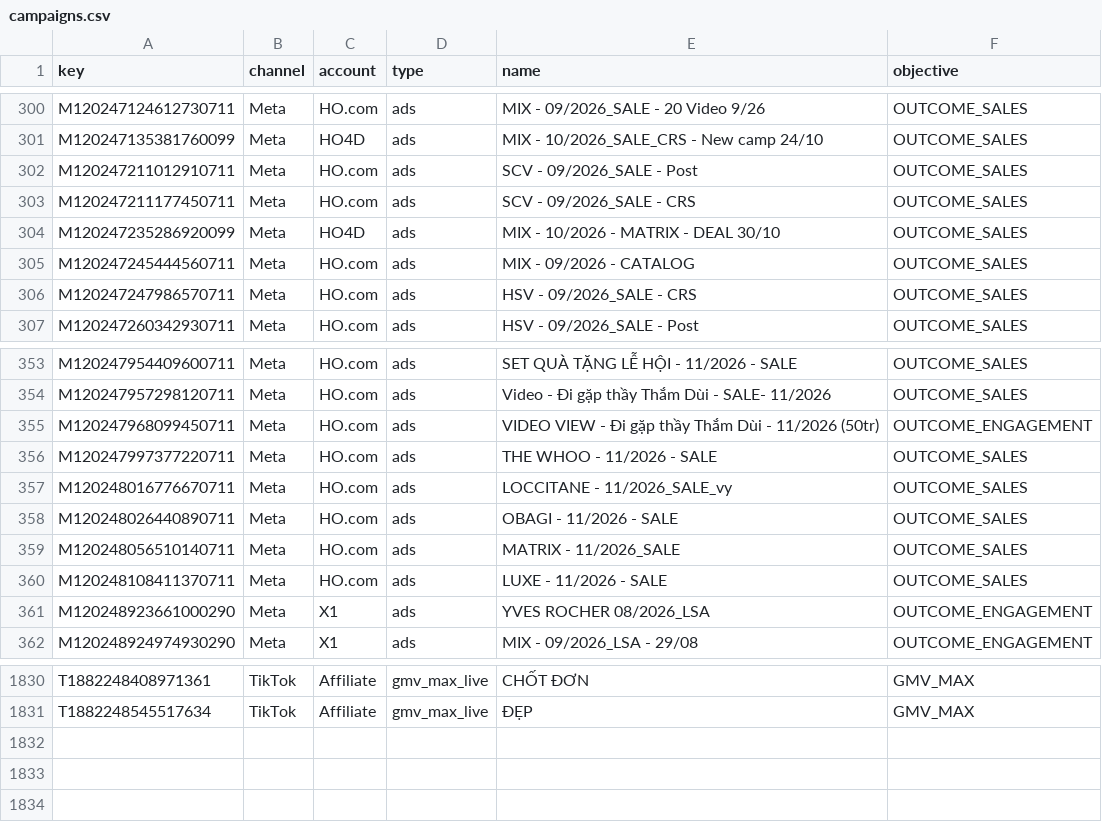
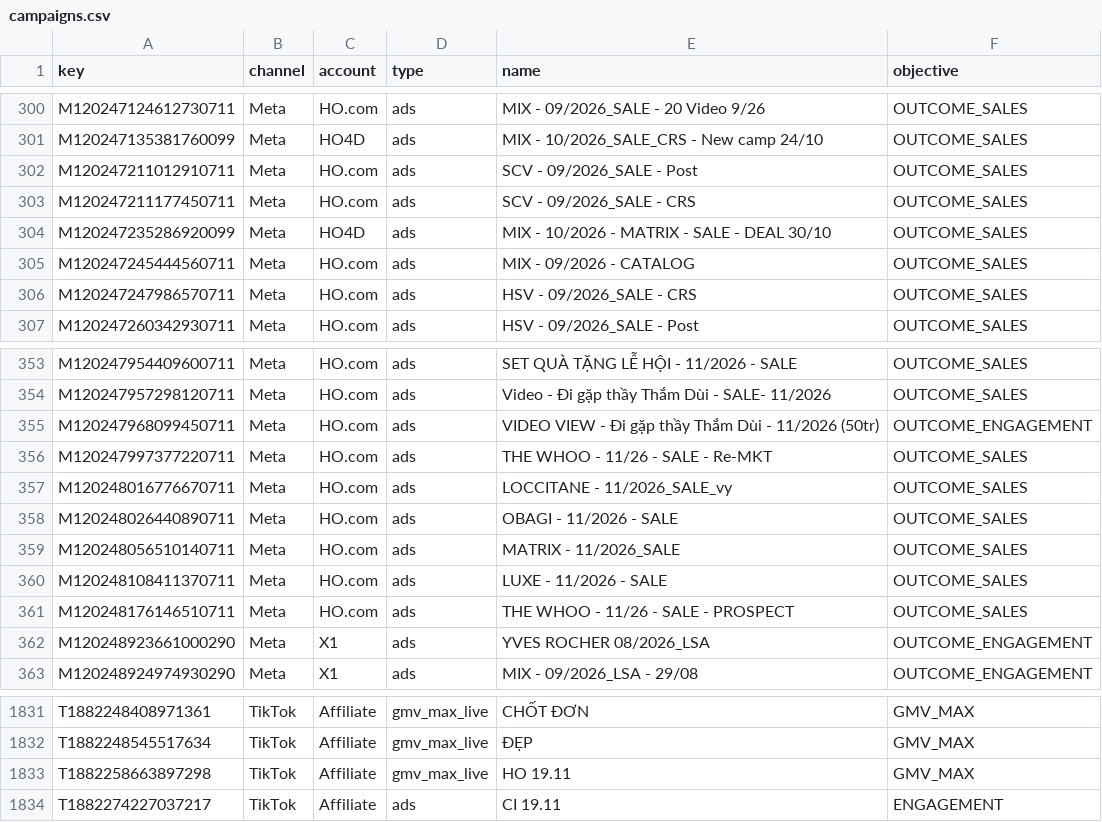
Before and after one commit to vynguyen-HO/ezs-dashboard, a CSV file: media/data/campaigns.csv, drawn as a sheet; only a part is shown, gaps mark what is left out.

```diff
--- a/media/data/campaigns.csv
+++ b/media/data/campaigns.csv
@@ -303,3 +303,3 @@ M120247211012910711,Meta,HO.com,ads,SCV - 09/2026_SALE - Post,OUTCOME_SALES
 M120247211177450711,Meta,HO.com,ads,SCV - 09/2026_SALE - CRS,OUTCOME_SALES
-M120247235286920099,Meta,HO4D,ads,MIX - 10/2026 - MATRIX - DEAL 30/10,OUTCOME_SALES
+M120247235286920099,Meta,HO4D,ads,MIX - 10/2026 - MATRIX - SALE - DEAL 30/10,OUTCOME_SALES
 M120247245444560711,Meta,HO.com,ads,MIX  - 09/2026 - CATALOG,OUTCOME_SALES
@@ -355,3 +355,3 @@ M120247957298120711,Meta,HO.com,ads,Video - Đi gặp thầy Thắm Dùi - SALE-
 M120247968099450711,Meta,HO.com,ads,VIDEO VIEW - Đi gặp thầy Thắm Dùi - 11/2026 (50tr),OUTCOME_ENGAGEMENT
-M120247997377220711,Meta,HO.com,ads,THE WHOO - 11/2026 - SALE,OUTCOME_SALES
+M120247997377220711,Meta,HO.com,ads,THE WHOO - 11/26 - SALE - Re-MKT,OUTCOME_SALES
 M120248016776670711,Meta,HO.com,ads,LOCCITANE - 11/2026_SALE_vy,OUTCOME_SALES
@@ -360,2 +360,3 @@ M120248056510140711,Meta,HO.com,ads,MATRIX - 11/2026_SALE,OUTCOME_SALES
 M120248108411370711,Meta,HO.com,ads,LUXE - 11/2026 - SALE,OUTCOME_SALES
+M120248176146510711,Meta,HO.com,ads,THE WHOO - 11/26 - SALE - PROSPECT,OUTCOME_SALES
 M120248923661000290,Meta,X1,ads,YVES ROCHER 08/2026_LSA,OUTCOME_ENGAGEMENT
@@ -1831 +1832,3 @@ T1882248408971361,TikTok,Affiliate,gmv_max_live,CHỐT ĐƠN,GMV_MAX
 T1882248545517634,TikTok,Affiliate,gmv_max_live,ĐẸP,GMV_MAX
+T1882258663897298,TikTok,Affiliate,gmv_max_live,HO 19.11,GMV_MAX
+T1882274227037217,TikTok,Affiliate,ads,CI 19.11,ENGAGEMENT
```
Also changed, not shown: media/data/campaign_daily.csv, media/data/meta_ads.csv, 5 other files.
